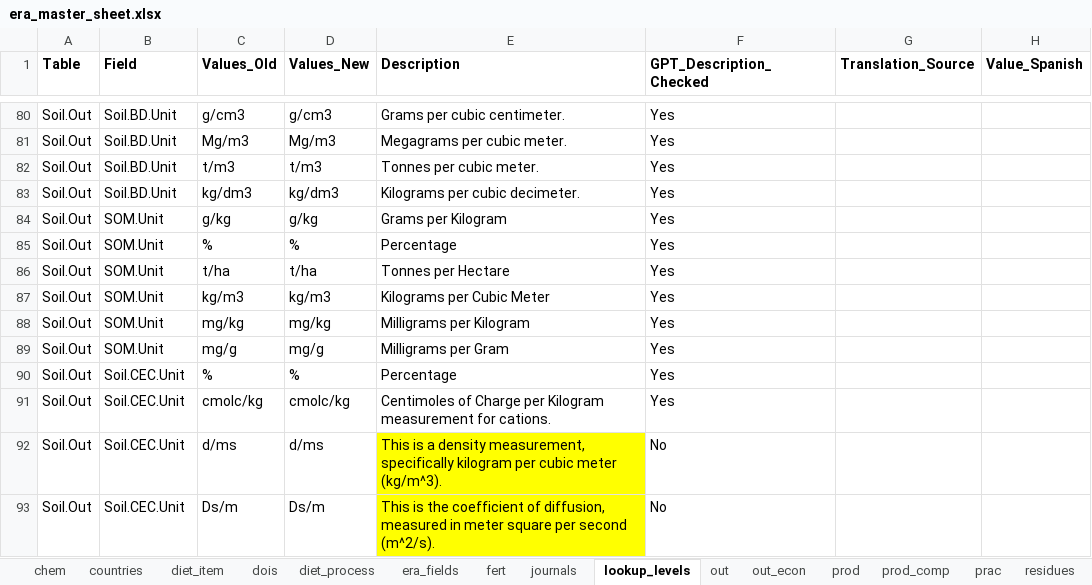
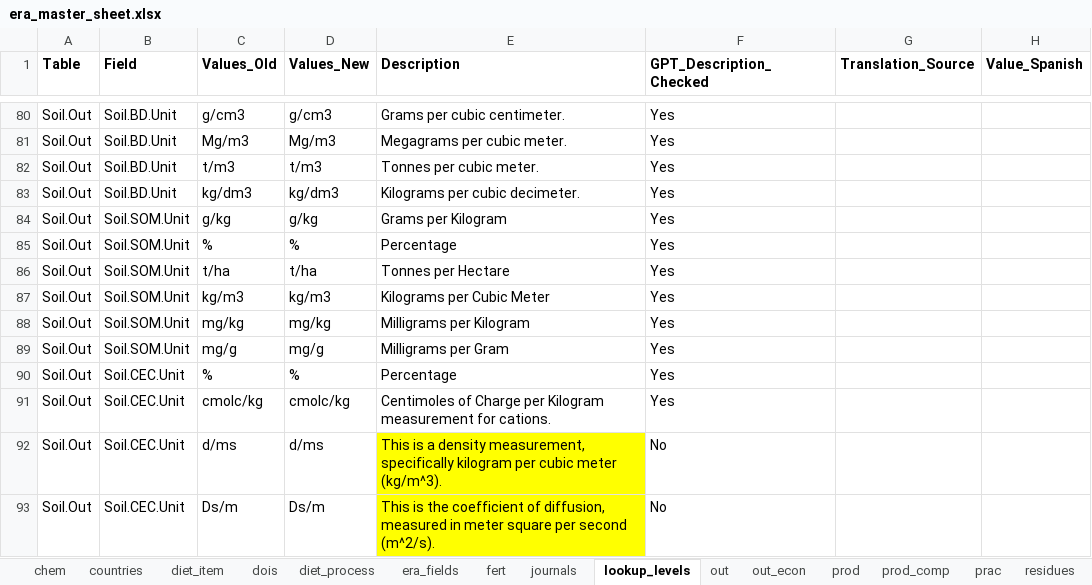
Before and after one commit to peetmate/era_codes, an Excel workbook: era_master_sheet.xlsx, sheet lookup_levels, drawn as a sheet; only a part is shown, gaps mark what is left out; values as stored, in another font and other column widths than the file's, no borders; the diff names each change by its address in the sheet, - before the commit and + after, or states it on an @@ line.

Commit message:
SOM.Unit -> Soil.SOM.Unit

```diff
--- a/era_master_sheet.xlsx (sheet lookup_levels)
+++ b/era_master_sheet.xlsx (sheet lookup_levels)
-B84:B89 (Field): SOM.Unit
+B84:B89 (Field): Soil.SOM.Unit
```
